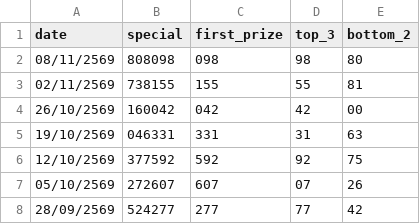
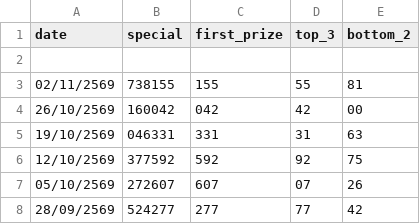
Before and after one commit to kumpiro-PH/lao-lottery, a CSV file: history_lao_mon.csv, drawn as a sheet; only a part is shown.

Commit message:
Remove entry for 08/11/2569 from history_lao_mon.csv
Removed a row with date '08/11/2569' from the CSV.

```diff
--- a/history_lao_mon.csv
+++ b/history_lao_mon.csv
@@ -1,3 +1,3 @@
 date,special,first_prize,top_3,bottom_2
-08/11/2569,808098,098,98,80
+
 02/11/2569,738155,155,55,81
```
